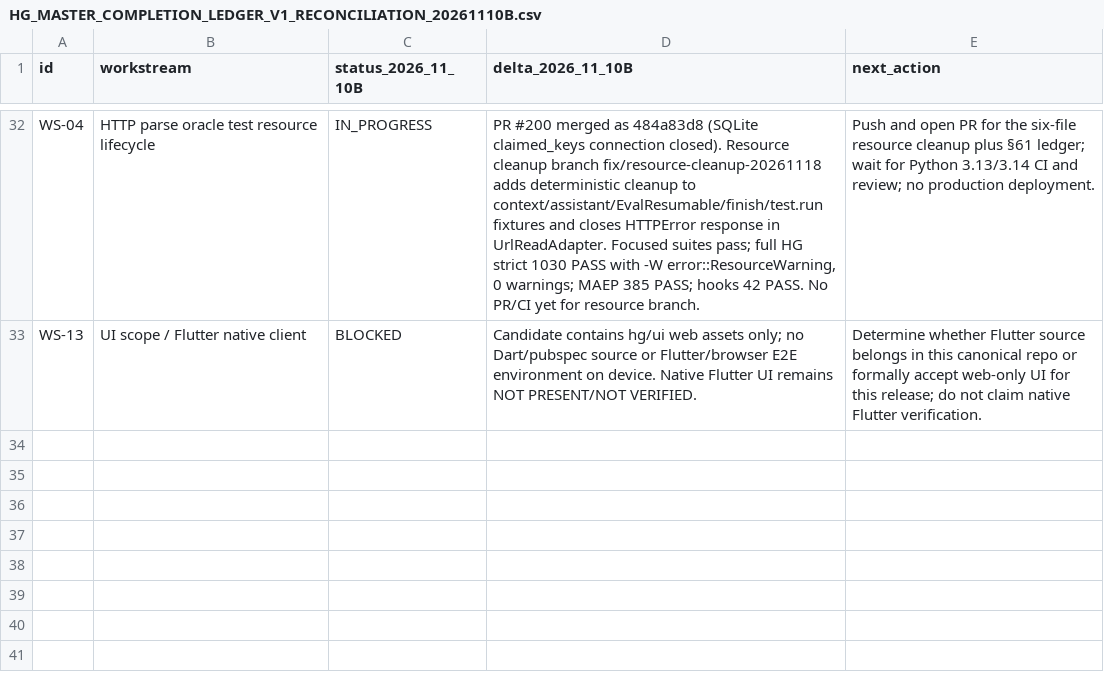
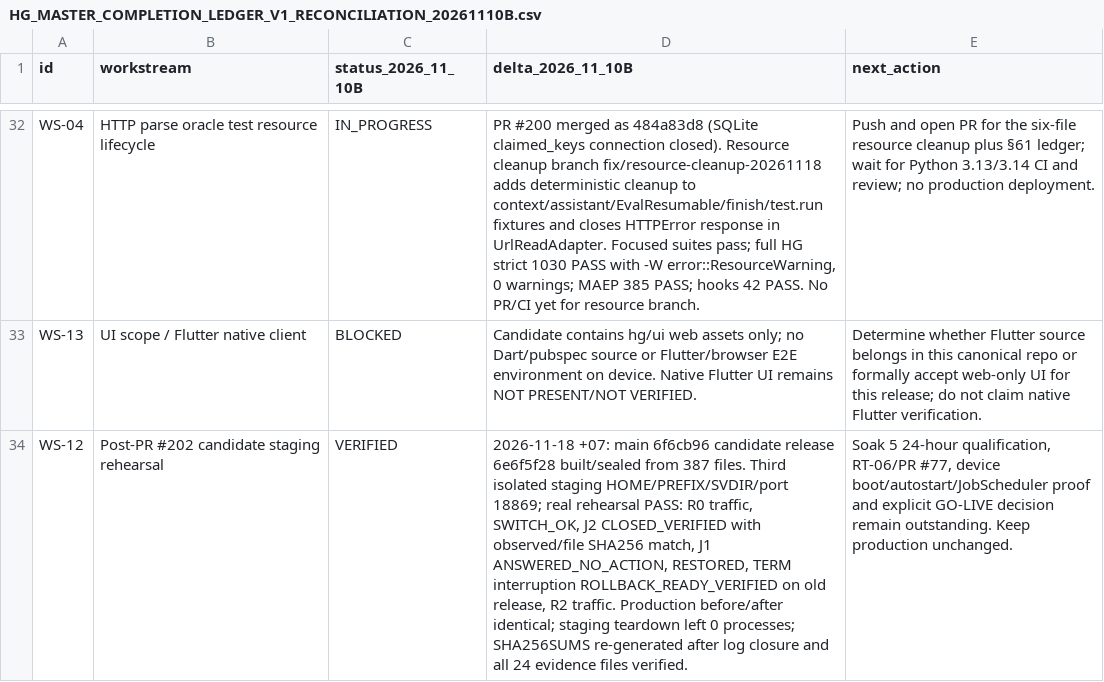
Before and after one commit to OAI-GIANG/HG, a CSV file: docs/governance/HG_MASTER_COMPLETION_LEDGER_V1_RECONCILIATION_20261110B.csv, drawn as a sheet; only a part is shown, gaps mark what is left out; the diff names each change by its address in the sheet, - before the commit and + after, or states it on an @@ line.

Commit message:
docs(governance): record post-merge staging rehearsal

```diff
--- a/docs/governance/HG_MASTER_COMPLETION_LEDGER_V1_RECONCILIATION_20261110B.csv
+++ b/docs/governance/HG_MASTER_COMPLETION_LEDGER_V1_RECONCILIATION_20261110B.csv
+row 34: WS-12 | Post-PR #202 candidate staging rehearsal | VERIFIED | 2026-11-18 +07: main 6f6cb96 candidate release 6e6f5f28 built/sealed from 387 files. Third isolated staging HOME/PREFIX/SVDIR/port 18869; real rehearsal PASS: R0 traffic, SWITCH_OK, J2 CLOSED_VERIFIED with observed/file SHA256 match, J1 ANSWERED_NO_ACTION, RESTORED, TERM interruption ROLLBACK_READY_VERIFIED on old release, R2 traffic. Production before/after identical; staging teardown left 0 processes; SHA256SUMS re-generated after log closure and all 24 evidence files verified. | Soak 5 24-hour qualification, RT-06/PR #77, device boot/autostart/JobScheduler proof and explicit GO-LIVE decision remain outstanding. Keep production unchanged.
```
Also changed, not shown: 2 other files.
